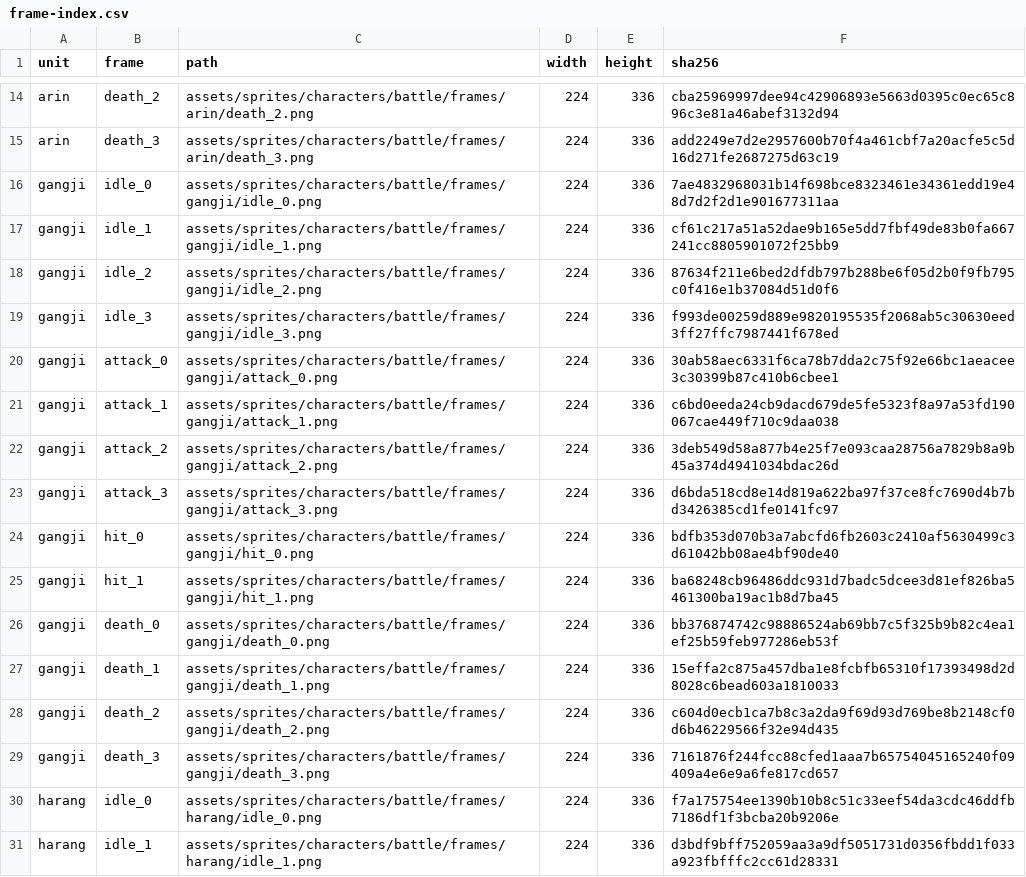
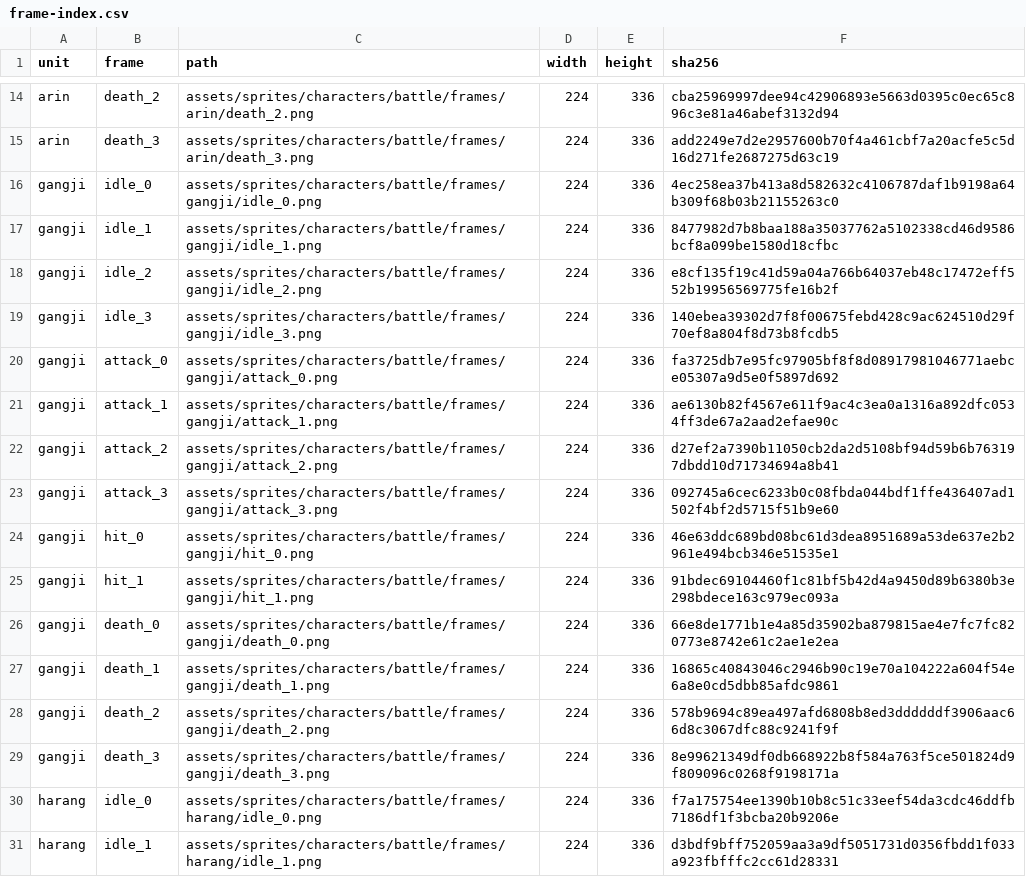
Before and after one commit to KADSA-OFFICIAL/Group-2, a CSV file: art/battle-animation/frame-index.csv, drawn as a sheet; only a part is shown, gaps mark what is left out.

```diff
--- a/art/battle-animation/frame-index.csv
+++ b/art/battle-animation/frame-index.csv
@@ -15,16 +15,16 @@
 "arin","death_3","assets/sprites/characters/battle/frames/arin/death_3.png","224","336","add2249e7d2e2957600b70f4a461cbf7a20acfe5c5d16d271fe2687275d63c19"
-"gangji","idle_0","assets/sprites/characters/battle/frames/gangji/idle_0.png","224","336","7ae4832968031b14f698bce8323461e34361edd19e48d7d2f2d1e901677311aa"
-"gangji","idle_1","assets/sprites/characters/battle/frames/gangji/idle_1.png","224","336","cf61c217a51a52dae9b165e5dd7fbf49de83b0fa667241cc8805901072f25bb9"
-"gangji","idle_2","assets/sprites/characters/battle/frames/gangji/idle_2.png","224","336","87634f211e6bed2dfdb797b288be6f05d2b0f9fb795c0f416e1b37084d51d0f6"
-"gangji","idle_3","assets/sprites/characters/battle/frames/gangji/idle_3.png","224","336","f993de00259d889e9820195535f2068ab5c30630eed3ff27ffc7987441f678ed"
-"gangji","attack_0","assets/sprites/characters/battle/frames/gangji/attack_0.png","224","336","30ab58aec6331f6ca78b7dda2c75f92e66bc1aeacee3c30399b87c410b6cbee1"
-"gangji","attack_1","assets/sprites/characters/battle/frames/gangji/attack_1.png","224","336","c6bd0eeda24cb9dacd679de5fe5323f8a97a53fd190067cae449f710c9daa038"
-"gangji","attack_2","assets/sprites/characters/battle/frames/gangji/attack_2.png","224","336","3deb549d58a877b4e25f7e093caa28756a7829b8a9b45a374d4941034bdac26d"
-"gangji","attack_3","assets/sprites/characters/battle/frames/gangji/attack_3.png","224","336","d6bda518cd8e14d819a622ba97f37ce8fc7690d4b7bd3426385cd1fe0141fc97"
-"gangji","hit_0","assets/sprites/characters/battle/frames/gangji/hit_0.png","224","336","bdfb353d070b3a7abcfd6fb2603c2410af5630499c3d61042bb08ae4bf90de40"
-"gangji","hit_1","assets/sprites/characters/battle/frames/gangji/hit_1.png","224","336","ba68248cb96486ddc931d7badc5dcee3d81ef826ba5461300ba19ac1b8d7ba45"
-"gangji","death_0","assets/sprites/characters/battle/frames/gangji/death_0.png","224","336","bb376874742c98886524ab69bb7c5f325b9b82c4ea1ef25b59feb977286eb53f"
-"gangji","death_1","assets/sprites/characters/battle/frames/gangji/death_1.png","224","336","15effa2c875a457dba1e8fcbfb65310f17393498d2d8028c6bead603a1810033"
-"gangji","death_2","assets/sprites/characters/battle/frames/gangji/death_2.png","224","336","c604d0ecb1ca7b8c3a2da9f69d93d769be8b2148cf0d6b46229566f32e94d435"
-"gangji","death_3","assets/sprites/characters/battle/frames/gangji/death_3.png","224","336","7161876f244fcc88cfed1aaa7b65754045165240f09409a4e6e9a6fe817cd657"
+"gangji","idle_0","assets/sprites/characters/battle/frames/gangji/idle_0.png","224","336","4ec258ea37b413a8d582632c4106787daf1b9198a64b309f68b03b21155263c0"
+"gangji","idle_1","assets/sprites/characters/battle/frames/gangji/idle_1.png","224","336","8477982d7b8baa188a35037762a5102338cd46d9586bcf8a099be1580d18cfbc"
+"gangji","idle_2","assets/sprites/characters/battle/frames/gangji/idle_2.png","224","336","e8cf135f19c41d59a04a766b64037eb48c17472eff552b19956569775fe16b2f"
+"gangji","idle_3","assets/sprites/characters/battle/frames/gangji/idle_3.png","224","336","140ebea39302d7f8f00675febd428c9ac624510d29f70ef8a804f8d73b8fcdb5"
+"gangji","attack_0","assets/sprites/characters/battle/frames/gangji/attack_0.png","224","336","fa3725db7e95fc97905bf8f8d08917981046771aebce05307a9d5e0f5897d692"
+"gangji","attack_1","assets/sprites/characters/battle/frames/gangji/attack_1.png","224","336","ae6130b82f4567e611f9ac4c3ea0a1316a892dfc0534ff3de67a2aad2efae90c"
+"gangji","attack_2","assets/sprites/characters/battle/frames/gangji/attack_2.png","224","336","d27ef2a7390b11050cb2da2d5108bf94d59b6b763197dbdd10d71734694a8b41"
+"gangji","attack_3","assets/sprites/characters/battle/frames/gangji/attack_3.png","224","336","092745a6cec6233b0c08fbda044bdf1ffe436407ad1502f4bf2d5715f51b9e60"
+"gangji","hit_0","assets/sprites/characters/battle/frames/gangji/hit_0.png","224","336","46e63ddc689bd08bc61d3dea8951689a53de637e2b2961e494bcb346e51535e1"
+"gangji","hit_1","assets/sprites/characters/battle/frames/gangji/hit_1.png","224","336","91bdec69104460f1c81bf5b42d4a9450d89b6380b3e298bdece163c979ec093a"
+"gangji","death_0","assets/sprites/characters/battle/frames/gangji/death_0.png","224","336","66e8de1771b1e4a85d35902ba879815ae4e7fc7fc820773e8742e61c2ae1e2ea"
+"gangji","death_1","assets/sprites/characters/battle/frames/gangji/death_1.png","224","336","16865c40843046c2946b90c19e70a104222a604f54e6a8e0cd5dbb85afdc9861"
+"gangji","death_2","assets/sprites/characters/battle/frames/gangji/death_2.png","224","336","578b9694c89ea497afd6808b8ed3ddddddf3906aac66d8c3067dfc88c9241f9f"
+"gangji","death_3","assets/sprites/characters/battle/frames/gangji/death_3.png","224","336","8e99621349df0db668922b8f584a763f5ce501824d9f809096c0268f9198171a"
 "harang","idle_0","assets/sprites/characters/battle/frames/harang/idle_0.png","224","336","f7a175754ee1390b10b8c51c33eef54da3cdc46ddfb7186df1f3bcba20b9206e"
```
Also changed, not shown: 38 other files.
